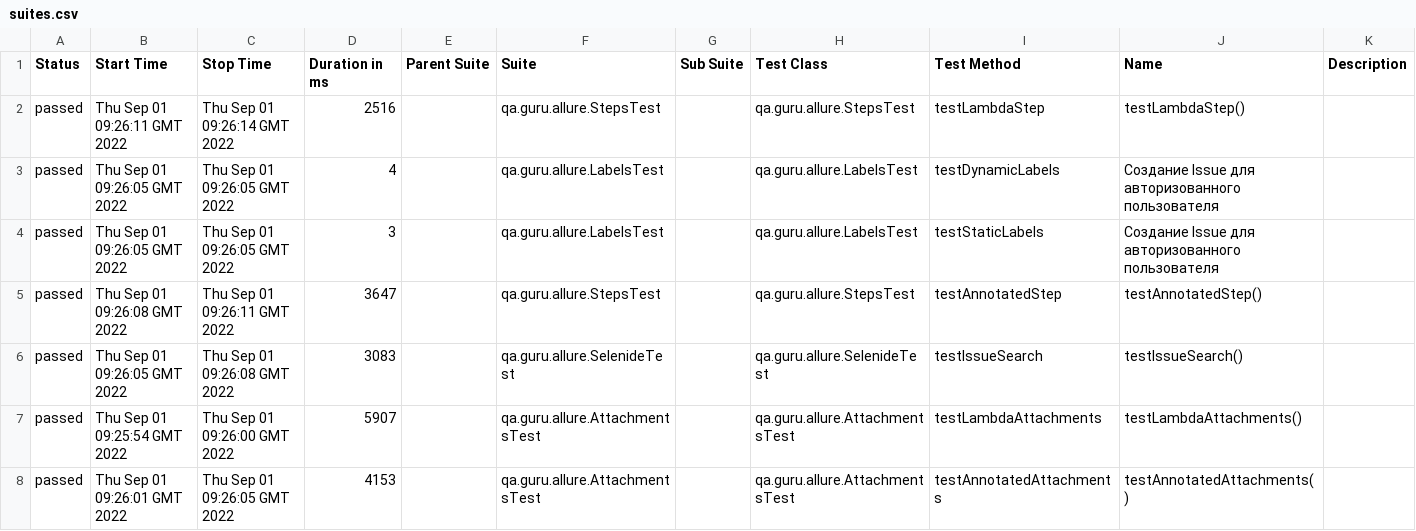
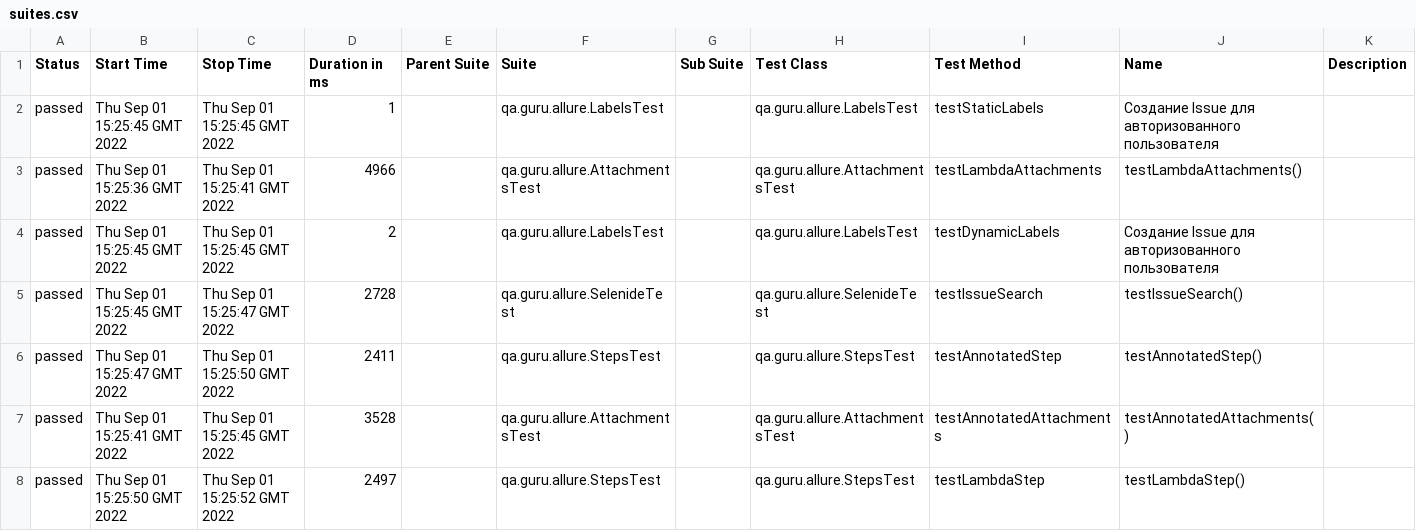
Before and after one commit to avnovik/qa.guru_14_10, a CSV file: 7/data/suites.csv, drawn as a sheet.

```diff
--- a/7/data/suites.csv
+++ b/7/data/suites.csv
@@ -1,8 +1,8 @@
 "Status","Start Time","Stop Time","Duration in ms","Parent Suite","Suite","Sub Suite","Test Class","Test Method","Name","Description"
-"passed","Thu Sep 01 09:26:11 GMT 2022","Thu Sep 01 09:26:14 GMT 2022","2516","","qa.guru.allure.StepsTest","","qa.guru.allure.StepsTest","testLambdaStep","testLambdaStep()",""
-"passed","Thu Sep 01 09:26:05 GMT 2022","Thu Sep 01 09:26:05 GMT 2022","4","","qa.guru.allure.LabelsTest","","qa.guru.allure.LabelsTest","testDynamicLabels","Создание Issue для авторизованного пользователя",""
-"passed","Thu Sep 01 09:26:05 GMT 2022","Thu Sep 01 09:26:05 GMT 2022","3","","qa.guru.allure.LabelsTest","","qa.guru.allure.LabelsTest","testStaticLabels","Создание Issue для авторизованного пользователя",""
-"passed","Thu Sep 01 09:26:08 GMT 2022","Thu Sep 01 09:26:11 GMT 2022","3647","","qa.guru.allure.StepsTest","","qa.guru.allure.StepsTest","testAnnotatedStep","testAnnotatedStep()",""
-"passed","Thu Sep 01 09:26:05 GMT 2022","Thu Sep 01 09:26:08 GMT 2022","3083","","qa.guru.allure.SelenideTest","","qa.guru.allure.SelenideTest","testIssueSearch","testIssueSearch()",""
-"passed","Thu Sep 01 09:25:54 GMT 2022","Thu Sep 01 09:26:00 GMT 2022","5907","","qa.guru.allure.AttachmentsTest","","qa.guru.allure.AttachmentsTest","testLambdaAttachments","testLambdaAttachments()",""
-"passed","Thu Sep 01 09:26:01 GMT 2022","Thu Sep 01 09:26:05 GMT 2022","4153","","qa.guru.allure.AttachmentsTest","","qa.guru.allure.AttachmentsTest","testAnnotatedAttachments","testAnnotatedAttachments()",""
+"passed","Thu Sep 01 15:25:45 GMT 2022","Thu Sep 01 15:25:45 GMT 2022","1","","qa.guru.allure.LabelsTest","","qa.guru.allure.LabelsTest","testStaticLabels","Создание Issue для авторизованного пользователя",""
+"passed","Thu Sep 01 15:25:36 GMT 2022","Thu Sep 01 15:25:41 GMT 2022","4966","","qa.guru.allure.AttachmentsTest","","qa.guru.allure.AttachmentsTest","testLambdaAttachments","testLambdaAttachments()",""
+"passed","Thu Sep 01 15:25:45 GMT 2022","Thu Sep 01 15:25:45 GMT 2022","2","","qa.guru.allure.LabelsTest","","qa.guru.allure.LabelsTest","testDynamicLabels","Создание Issue для авторизованного пользователя",""
+"passed","Thu Sep 01 15:25:45 GMT 2022","Thu Sep 01 15:25:47 GMT 2022","2728","","qa.guru.allure.SelenideTest","","qa.guru.allure.SelenideTest","testIssueSearch","testIssueSearch()",""
+"passed","Thu Sep 01 15:25:47 GMT 2022","Thu Sep 01 15:25:50 GMT 2022","2411","","qa.guru.allure.StepsTest","","qa.guru.allure.StepsTest","testAnnotatedStep","testAnnotatedStep()",""
+"passed","Thu Sep 01 15:25:41 GMT 2022","Thu Sep 01 15:25:45 GMT 2022","3528","","qa.guru.allure.AttachmentsTest","","qa.guru.allure.AttachmentsTest","testAnnotatedAttachments","testAnnotatedAttachments()",""
+"passed","Thu Sep 01 15:25:50 GMT 2022","Thu Sep 01 15:25:52 GMT 2022","2497","","qa.guru.allure.StepsTest","","qa.guru.allure.StepsTest","testLambdaStep","testLambdaStep()",""
```
Also changed, not shown: 34 other files.
